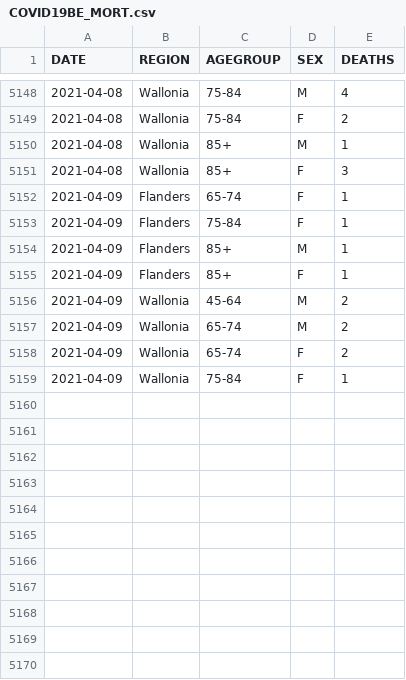
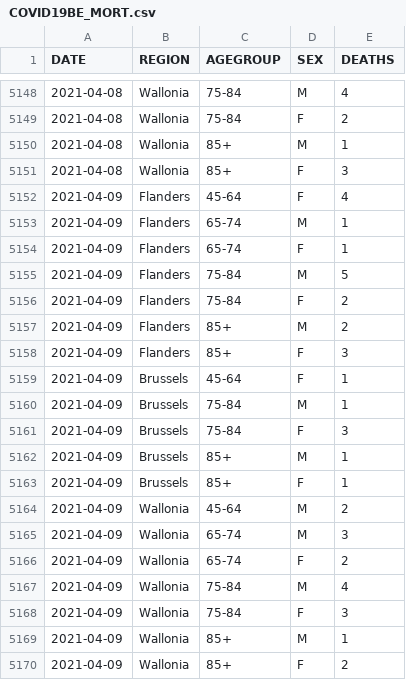
Before and after one commit to pdebuyl/coronavirus_notebooks, a CSV file: data/COVID19BE_MORT.csv, drawn as a sheet; only a part is shown, gaps mark what is left out; the diff covers the shown part only.

```diff
--- a/data/COVID19BE_MORT.csv
+++ b/data/COVID19BE_MORT.csv
@@ -5151,9 +5151,20 @@
 "2021-04-08","Wallonia","85+","F",3
+"2021-04-09","Flanders","45-64","F",4
+"2021-04-09","Flanders","65-74","M",1
 "2021-04-09","Flanders","65-74","F",1
-"2021-04-09","Flanders","75-84","F",1
-"2021-04-09","Flanders","85+","M",1
-"2021-04-09","Flanders","85+","F",1
+"2021-04-09","Flanders","75-84","M",5
+"2021-04-09","Flanders","75-84","F",2
+"2021-04-09","Flanders","85+","M",2
+"2021-04-09","Flanders","85+","F",3
+"2021-04-09","Brussels","45-64","F",1
+"2021-04-09","Brussels","75-84","M",1
+"2021-04-09","Brussels","75-84","F",3
+"2021-04-09","Brussels","85+","M",1
+"2021-04-09","Brussels","85+","F",1
 "2021-04-09","Wallonia","45-64","M",2
-"2021-04-09","Wallonia","65-74","M",2
+"2021-04-09","Wallonia","65-74","M",3
 "2021-04-09","Wallonia","65-74","F",2
-"2021-04-09","Wallonia","75-84","F",1
+"2021-04-09","Wallonia","75-84","M",4
+"2021-04-09","Wallonia","75-84","F",3
+"2021-04-09","Wallonia","85+","M",1
+"2021-04-09","Wallonia","85+","F",2
```
Also changed, not shown: 21 added rows and 2 edited cells elsewhere in this file, data/COVID19BE_HOSP.csv, data/COVID19BE_tests.csv, 1 other file.
